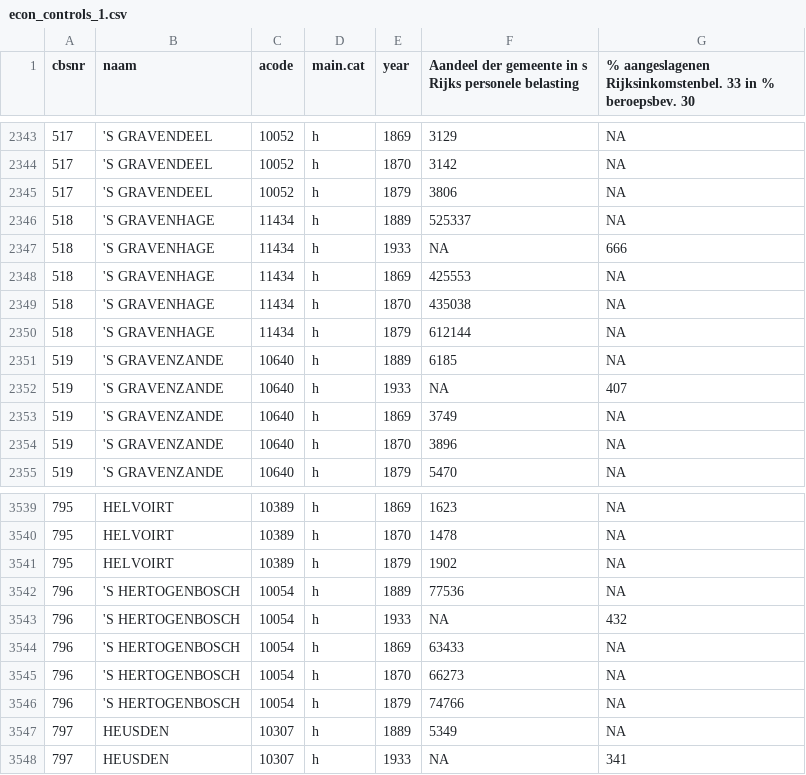
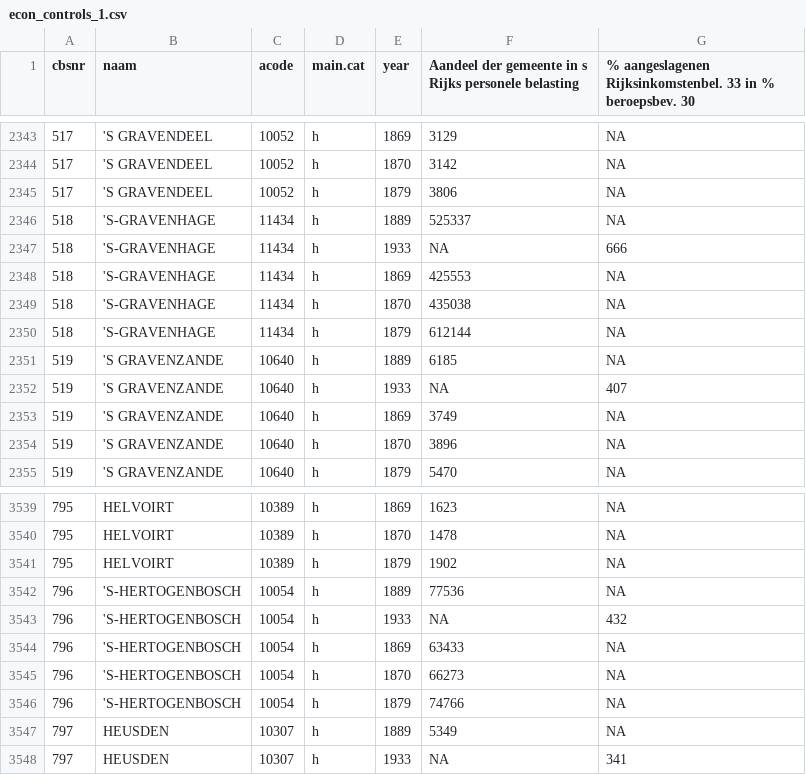
Before and after one commit to basm92/UU_PhD_BasMachielsen, a CSV file: Paper1/Data/econ_controls_1.csv, drawn as a sheet; only a part is shown, gaps mark what is left out.

```diff
--- a/Paper1/Data/econ_controls_1.csv
+++ b/Paper1/Data/econ_controls_1.csv
@@ -2345,7 +2345,7 @@
 517,"'S GRAVENDEEL",10052,"h",1879,3806,NA
-518,"'S GRAVENHAGE",11434,"h",1889,525337,NA
-518,"'S GRAVENHAGE",11434,"h",1933,NA,666
-518,"'S GRAVENHAGE",11434,"h",1869,425553,NA
-518,"'S GRAVENHAGE",11434,"h",1870,435038,NA
-518,"'S GRAVENHAGE",11434,"h",1879,612144,NA
+518,"'S-GRAVENHAGE",11434,"h",1889,525337,NA
+518,"'S-GRAVENHAGE",11434,"h",1933,NA,666
+518,"'S-GRAVENHAGE",11434,"h",1869,425553,NA
+518,"'S-GRAVENHAGE",11434,"h",1870,435038,NA
+518,"'S-GRAVENHAGE",11434,"h",1879,612144,NA
 519,"'S GRAVENZANDE",10640,"h",1889,6185,NA
@@ -3541,7 +3541,7 @@
 795,"HELVOIRT",10389,"h",1879,1902,NA
-796,"'S HERTOGENBOSCH",10054,"h",1889,77536,NA
-796,"'S HERTOGENBOSCH",10054,"h",1933,NA,432
-796,"'S HERTOGENBOSCH",10054,"h",1869,63433,NA
-796,"'S HERTOGENBOSCH",10054,"h",1870,66273,NA
-796,"'S HERTOGENBOSCH",10054,"h",1879,74766,NA
+796,"'S-HERTOGENBOSCH",10054,"h",1889,77536,NA
+796,"'S-HERTOGENBOSCH",10054,"h",1933,NA,432
+796,"'S-HERTOGENBOSCH",10054,"h",1869,63433,NA
+796,"'S-HERTOGENBOSCH",10054,"h",1870,66273,NA
+796,"'S-HERTOGENBOSCH",10054,"h",1879,74766,NA
 797,"HEUSDEN",10307,"h",1889,5349,NA
```
Also changed, not shown: Paper1/Data/econ_controls_2.csv, 1 other file.
